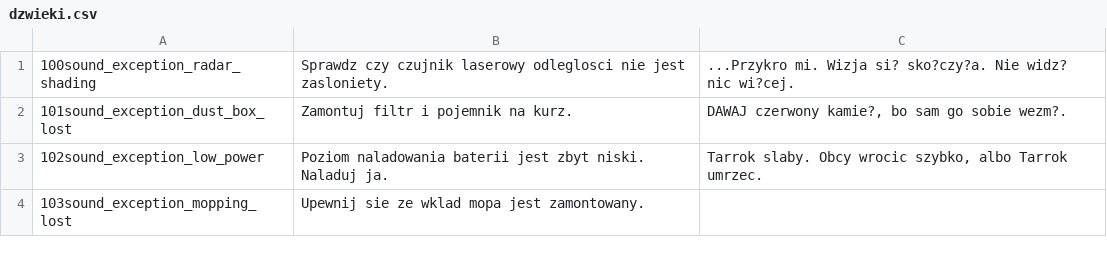
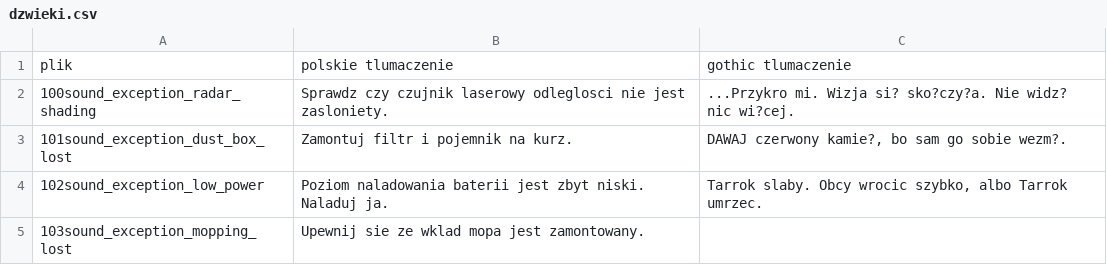
Before and after one commit to Barcol/viomi-gothic-sounds, a CSV file: dzwieki.csv, drawn as a sheet; only a part is shown.

Commit message:
add titles to csv file

```diff
--- a/dzwieki.csv
+++ b/dzwieki.csv
@@ -1 +1,2 @@
+plik,polskie tlumaczenie,gothic tlumaczenie
 100sound_exception_radar_shading,Sprawdz czy czujnik laserowy odleglosci nie jest zasloniety.,...Przykro mi. Wizja si? sko?czy?a. Nie widz? nic wi?cej.
```
